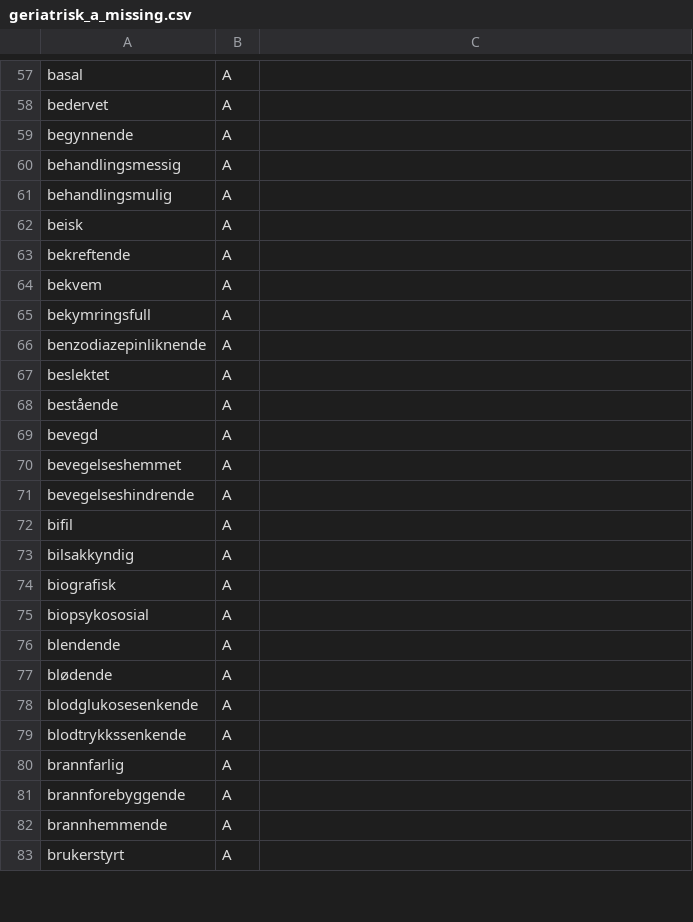
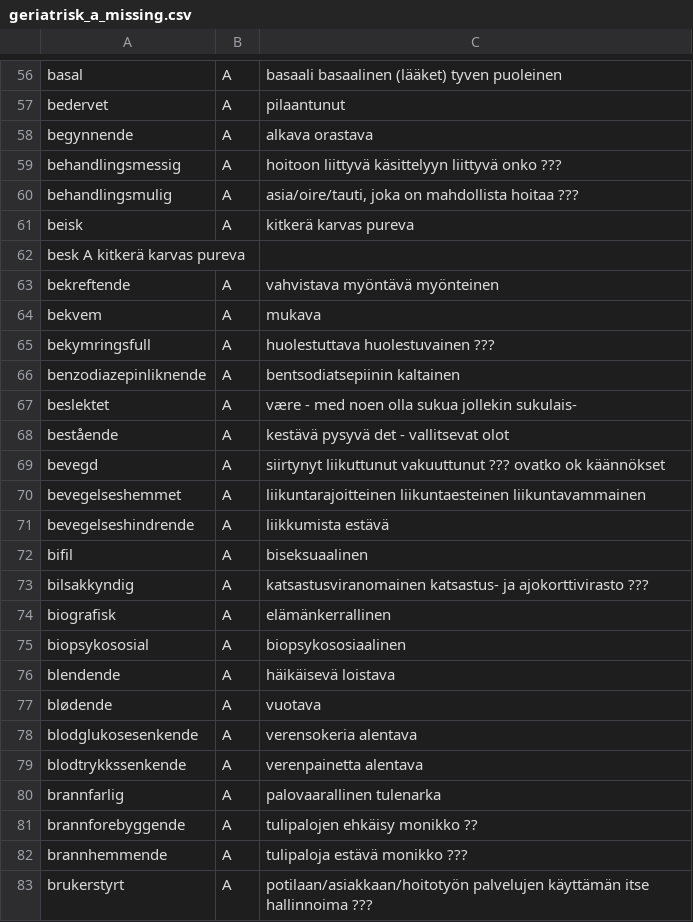
Before and after one commit to giellalt/term-sme-x-nursing, a CSV file: materiale/norsk/geriatrisk_sykepleie/geriatrisk_a_missing.csv, drawn as a sheet; only a part is shown, gaps mark what is left out; addresses are those after the commit; the diff covers the shown part only; the diff names each change by its address in the sheet, - before the commit and + after, or states it on an @@ line.

```diff
--- a/materiale/norsk/geriatrisk_sykepleie/geriatrisk_a_missing.csv
+++ b/materiale/norsk/geriatrisk_sykepleie/geriatrisk_a_missing.csv
-C56: (empty)
+C56: basaali basaalinen (lääket) tyven puoleinen
-C57: (empty)
+C57: pilaantunut
-C58: (empty)
+C58: alkava orastava
-C59: (empty)
+C59: hoitoon liittyvä käsittelyyn liittyvä onko ???
-C60: (empty)
+C60: asia/oire/tauti, joka on mahdollista hoitaa ???
-C61: (empty)
+C61: kitkerä karvas pureva
+row 62: besk A kitkerä karvas pureva
-C63: (empty)
+C63: vahvistava myöntävä myönteinen
-C64: (empty)
+C64: mukava
-C65: (empty)
+C65: huolestuttava huolestuvainen ???
-C66: (empty)
+C66: bentsodiatsepiinin kaltainen
-C67: (empty)
+C67: være - med noen olla sukua jollekin sukulais-
-C68: (empty)
+C68: kestävä pysyvä det - vallitsevat olot
-C69: (empty)
+C69: siirtynyt liikuttunut vakuuttunut ??? ovatko ok käännökset
-C70: (empty)
+C70: liikuntarajoitteinen liikuntaesteinen liikuntavammainen
-C71: (empty)
+C71: liikkumista estävä
-C72: (empty)
+C72: biseksuaalinen
-C73: (empty)
+C73: katsastusviranomainen katsastus- ja ajokorttivirasto ???
-C74: (empty)
+C74: elämänkerrallinen
-C75: (empty)
+C75: biopsykososiaalinen
-C76: (empty)
+C76: häikäisevä loistava
-C77: (empty)
+C77: vuotava
-C78: (empty)
+C78: verensokeria alentava
-C79: (empty)
+C79: verenpainetta alentava
-C80: (empty)
+C80: palovaarallinen tulenarka
-C81: (empty)
+C81: tulipalojen ehkäisy monikko ??
-C82: (empty)
+C82: tulipaloja estävä monikko ???
-C83: (empty)
+C83: potilaan/asiakkaan/hoitotyön palvelujen käyttämän itse hallinnoima ???
```
Also changed, not shown: 1 added row, 2 removed rows and 61 edited cells elsewhere in this file.
